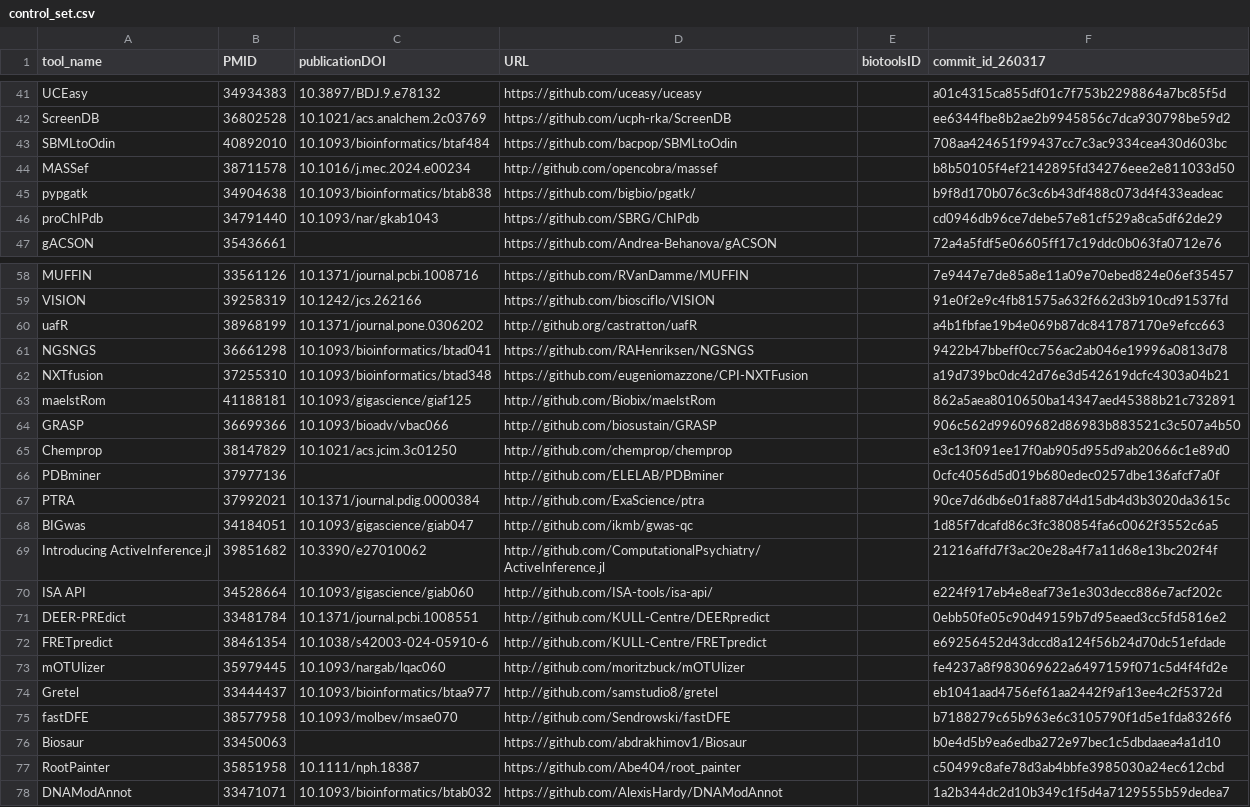
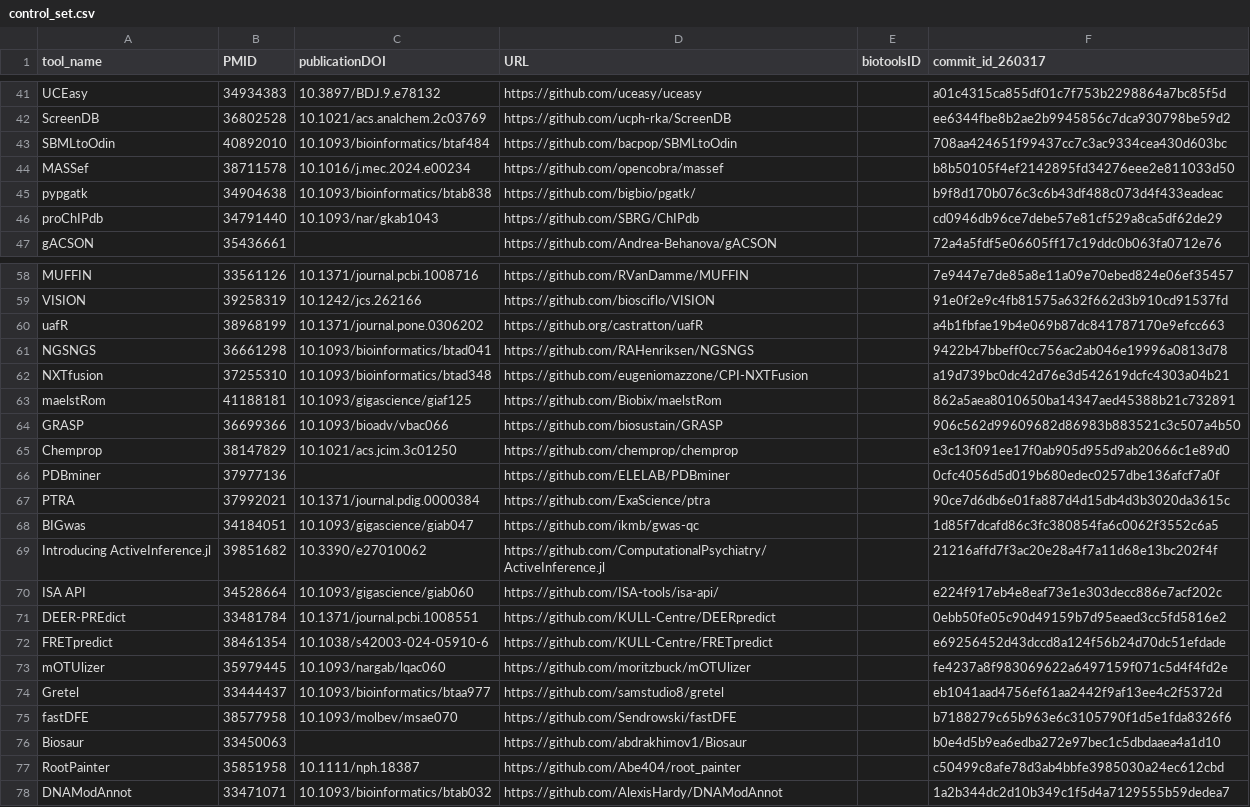
Before and after one commit to fair-toolbox/multi-modal-maturity-model, a CSV file: data/tdcc-lsh/control_set.csv, drawn as a sheet; only a part is shown, gaps mark what is left out.

Commit message:
update ctrl set

```diff
--- a/data/tdcc-lsh/control_set.csv
+++ b/data/tdcc-lsh/control_set.csv
@@ -44,3 +44,3 @@ ScreenDB,36802528,10.1021/acs.analchem.2c03769,https://github.com/ucph-rka/Scree
 SBMLtoOdin,40892010,10.1093/bioinformatics/btaf484,https://github.com/bacpop/SBMLtoOdin,,708aa424651f99437cc7c3ac9334cea430d603bc
-MASSef,38711578,10.1016/j.mec.2024.e00234,http://github.com/opencobra/massef,,b8b50105f4ef2142895fd34276eee2e811033d50
+MASSef,38711578,10.1016/j.mec.2024.e00234,https://github.com/opencobra/massef,,b8b50105f4ef2142895fd34276eee2e811033d50
 pypgatk,34904638,10.1093/bioinformatics/btab838,https://github.com/bigbio/pgatk/,,b9f8d170b076c3c6b43df488c073d4f433eadeac
@@ -60,18 +60,18 @@ MUFFIN,33561126,10.1371/journal.pcbi.1008716,https://github.com/RVanDamme/MUFFIN
 VISION,39258319,10.1242/jcs.262166,https://github.com/biosciflo/VISION,,91e0f2e9c4fb81575a632f662d3b910cd91537fd
-uafR,38968199,10.1371/journal.pone.0306202,http://github.org/castratton/uafR,,a4b1fbfae19b4e069b87dc841787170e9efcc663
+uafR,38968199,10.1371/journal.pone.0306202,https://github.org/castratton/uafR,,a4b1fbfae19b4e069b87dc841787170e9efcc663
 NGSNGS,36661298,10.1093/bioinformatics/btad041,https://github.com/RAHenriksen/NGSNGS,,9422b47bbeff0cc756ac2ab046e19996a0813d78
 NXTfusion,37255310,10.1093/bioinformatics/btad348,https://github.com/eugeniomazzone/CPI-NXTFusion,,a19d739bc0dc42d76e3d542619dcfc4303a04b21
-maelstRom,41188181,10.1093/gigascience/giaf125,http://github.com/Biobix/maelstRom,,862a5aea8010650ba14347aed45388b21c732891
-GRASP,36699366,10.1093/bioadv/vbac066,http://github.com/biosustain/GRASP,,906c562d99609682d86983b883521c3c507a4b50
-Chemprop,38147829,10.1021/acs.jcim.3c01250,http://github.com/chemprop/chemprop,,e3c13f091ee17f0ab905d955d9ab20666c1e89d0
-PDBminer,37977136,,http://github.com/ELELAB/PDBminer,,0cfc4056d5d019b680edec0257dbe136afcf7a0f
-PTRA,37992021,10.1371/journal.pdig.0000384,http://github.com/ExaScience/ptra,,90ce7d6db6e01fa887d4d15db4d3b3020da3615c
-BIGwas,34184051,10.1093/gigascience/giab047,http://github.com/ikmb/gwas-qc,,1d85f7dcafd86c3fc380854fa6c0062f3552c6a5
-Introducing ActiveInference.jl,39851682,10.3390/e27010062,http://github.com/ComputationalPsychiatry/ActiveInference.jl,,21216affd7f3ac20e28a4f7a11d68e13bc202f4f
-ISA API,34528664,10.1093/gigascience/giab060,http://github.com/ISA-tools/isa-api/,,e224f917eb4e8eaf73e1e303decc886e7acf202c
-DEER-PREdict,33481784,10.1371/journal.pcbi.1008551,http://github.com/KULL-Centre/DEERpredict,,0ebb50fe05c90d49159b7d95eaed3cc5fd5816e2
-FRETpredict,38461354,10.1038/s42003-024-05910-6,http://github.com/KULL-Centre/FRETpredict,,e69256452d43dccd8a124f56b24d70dc51efdade
-mOTUlizer,35979445,10.1093/nargab/lqac060,http://github.com/moritzbuck/mOTUlizer,,fe4237a8f983069622a6497159f071c5d4f4fd2e
-Gretel,33444437,10.1093/bioinformatics/btaa977,http://github.com/samstudio8/gretel,,eb1041aad4756ef61aa2442f9af13ee4c2f5372d
-fastDFE,38577958,10.1093/molbev/msae070,http://github.com/Sendrowski/fastDFE,,b7188279c65b963e6c3105790f1d5e1fda8326f6
+maelstRom,41188181,10.1093/gigascience/giaf125,https://github.com/Biobix/maelstRom,,862a5aea8010650ba14347aed45388b21c732891
+GRASP,36699366,10.1093/bioadv/vbac066,https://github.com/biosustain/GRASP,,906c562d99609682d86983b883521c3c507a4b50
+Chemprop,38147829,10.1021/acs.jcim.3c01250,https://github.com/chemprop/chemprop,,e3c13f091ee17f0ab905d955d9ab20666c1e89d0
+PDBminer,37977136,,https://github.com/ELELAB/PDBminer,,0cfc4056d5d019b680edec0257dbe136afcf7a0f
+PTRA,37992021,10.1371/journal.pdig.0000384,https://github.com/ExaScience/ptra,,90ce7d6db6e01fa887d4d15db4d3b3020da3615c
+BIGwas,34184051,10.1093/gigascience/giab047,https://github.com/ikmb/gwas-qc,,1d85f7dcafd86c3fc380854fa6c0062f3552c6a5
+Introducing ActiveInference.jl,39851682,10.3390/e27010062,https://github.com/ComputationalPsychiatry/ActiveInference.jl,,21216affd7f3ac20e28a4f7a11d68e13bc202f4f
+ISA API,34528664,10.1093/gigascience/giab060,https://github.com/ISA-tools/isa-api/,,e224f917eb4e8eaf73e1e303decc886e7acf202c
+DEER-PREdict,33481784,10.1371/journal.pcbi.1008551,https://github.com/KULL-Centre/DEERpredict,,0ebb50fe05c90d49159b7d95eaed3cc5fd5816e2
+FRETpredict,38461354,10.1038/s42003-024-05910-6,https://github.com/KULL-Centre/FRETpredict,,e69256452d43dccd8a124f56b24d70dc51efdade
+mOTUlizer,35979445,10.1093/nargab/lqac060,https://github.com/moritzbuck/mOTUlizer,,fe4237a8f983069622a6497159f071c5d4f4fd2e
+Gretel,33444437,10.1093/bioinformatics/btaa977,https://github.com/samstudio8/gretel,,eb1041aad4756ef61aa2442f9af13ee4c2f5372d
+fastDFE,38577958,10.1093/molbev/msae070,https://github.com/Sendrowski/fastDFE,,b7188279c65b963e6c3105790f1d5e1fda8326f6
 Biosaur,33450063,,https://github.com/abdrakhimov1/Biosaur,,b0e4d5b9ea6edba272e97bec1c5dbdaaea4a1d10
```
